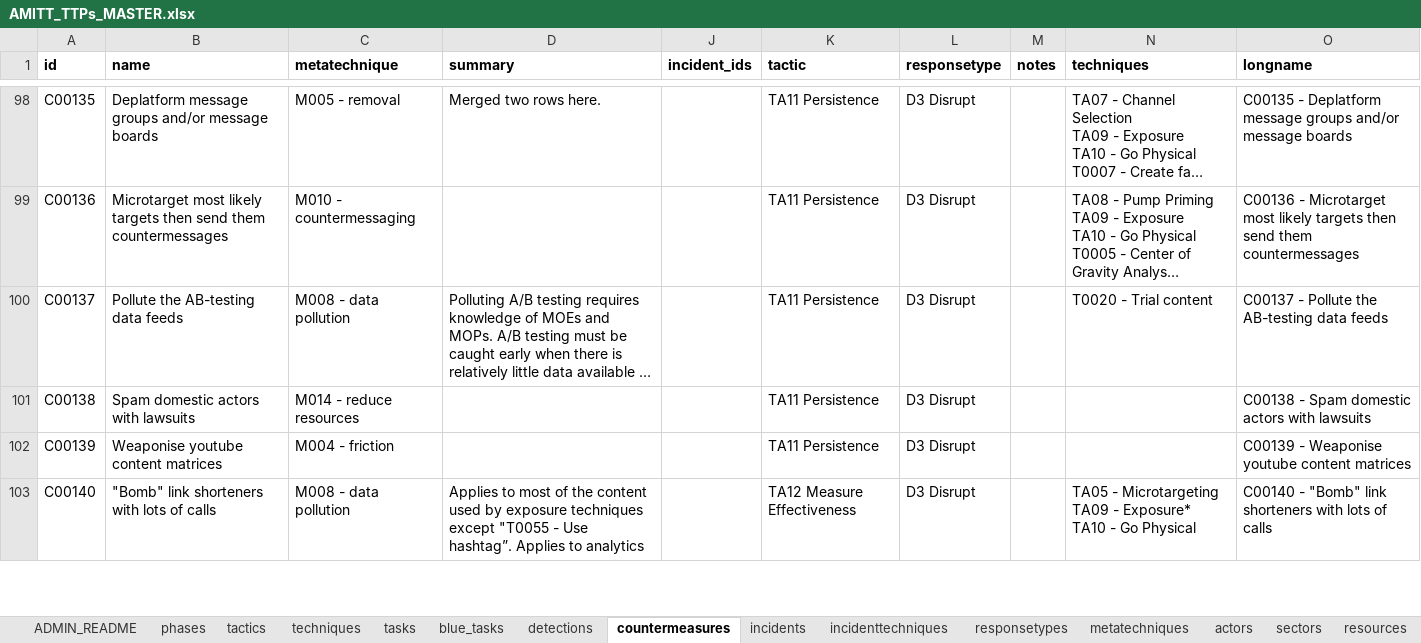
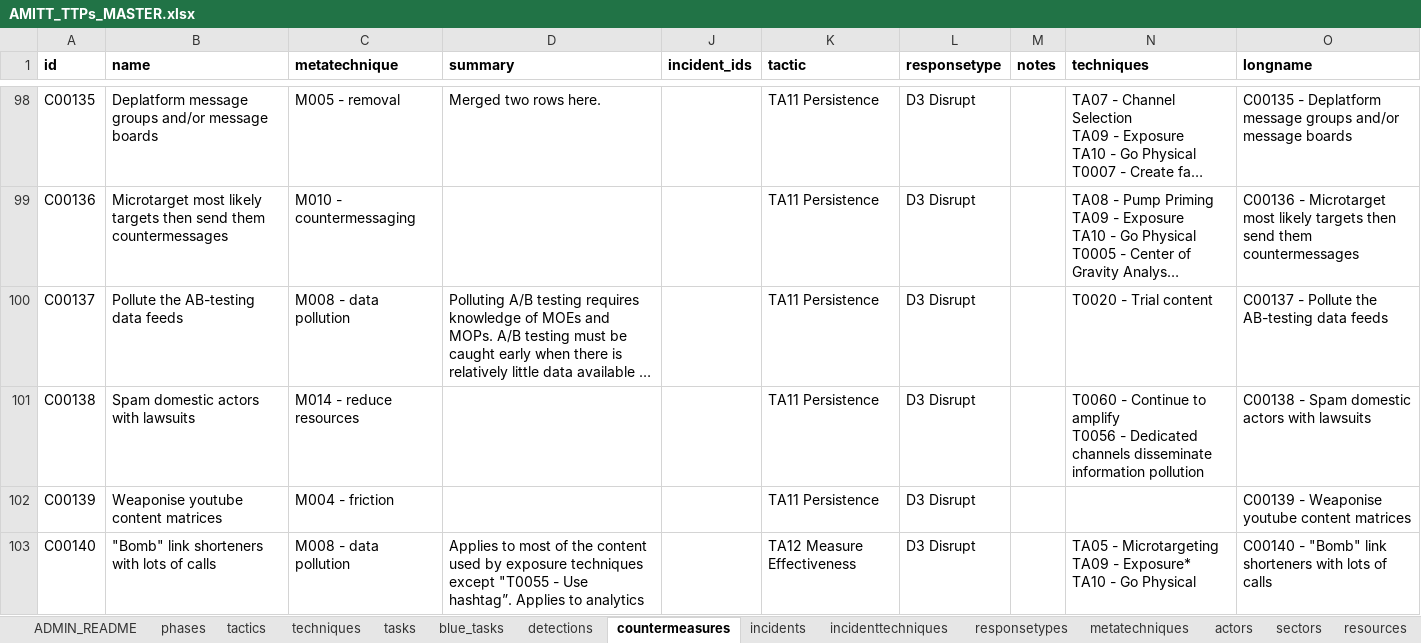
Before and after one commit to cogsec-collaborative/AMITT, an Excel workbook: AMITT_MASTER_DATA/AMITT_TTPs_MASTER.xlsx, sheet countermeasures, drawn as a sheet; only a part is shown, gaps mark what is left out; long unchanged cells end in …; values as stored, in another font and other column widths than the file's, no borders; ↵ is a line break in a cell; the diff names each change by its address in the sheet, - before the commit and + after, or states it on an @@ line.

Commit message:
chg: add techniques for counters

```diff
--- a/AMITT_MASTER_DATA/AMITT_TTPs_MASTER.xlsx (sheet countermeasures)
+++ b/AMITT_MASTER_DATA/AMITT_TTPs_MASTER.xlsx (sheet countermeasures)
-N101 (techniques): (empty)
+N101 (techniques): T0060 - Continue to amplify ↵ T0056 - Dedicated channels disseminate information pollution
```
